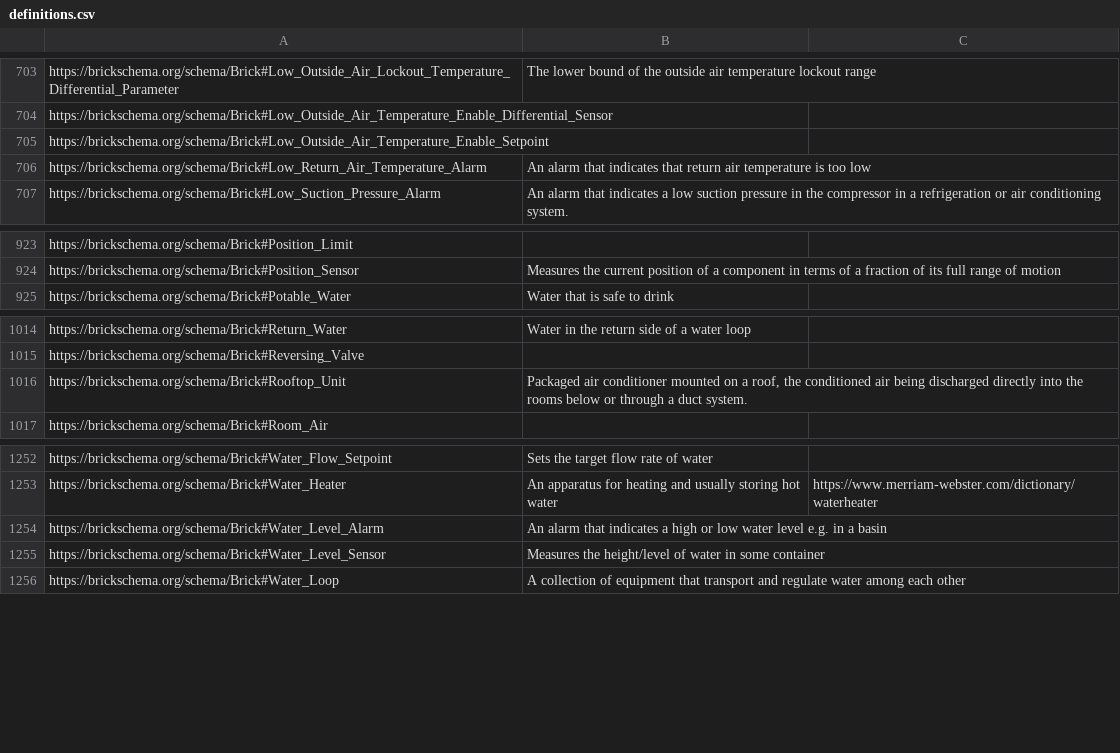
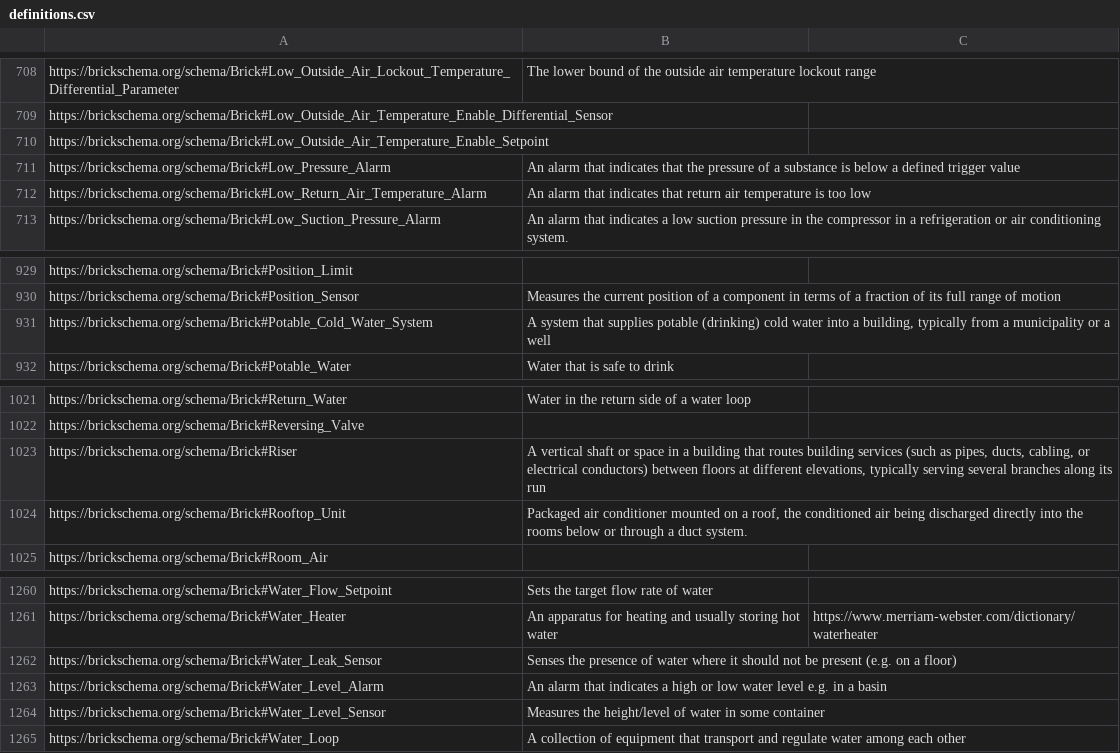
Before and after one commit to BrickSchema/Brick, a CSV file: bricksrc/definitions.csv, drawn as a sheet; only a part is shown, gaps mark what is left out; the diff covers the shown part only.

Commit message:
Add plumbing points (#684)
Introduce plumbing-related entities from issue #684, building on the
Plant class introduced by the plants branch:

- High_Pressure_Alarm, Low_Pressure_Alarm under Pressure_Alarm
- Domestic_Hot_Water_Plant under Plant, alongside the existing
  Boiler_Plant and Chiller_Plant
- Water_Leak_Sensor under Sensor
- Cycle_Count_Sensor under Sensor; reparent Power_Cycle_Count_Sensor
  beneath it
- Potable_Cold_Water_System under System
- Brine and Condensate as narrower substances of Water

Also fill in definitions for the new classes, the pre-existing Riser
(medium-agnostic) and Domestic_Hot_Water.

```diff
--- a/bricksrc/definitions.csv
+++ b/bricksrc/definitions.csv
@@ -705,2 +710,3 @@ https://brickschema.org/schema/Brick#Low_Outside_Air_Temperature_Enable_Differen
 https://brickschema.org/schema/Brick#Low_Outside_Air_Temperature_Enable_Setpoint,,
+https://brickschema.org/schema/Brick#Low_Pressure_Alarm,An alarm that indicates that the pressure of a substance is below a defined trigger value,
 https://brickschema.org/schema/Brick#Low_Return_Air_Temperature_Alarm,An alarm that indicates that return air temperature is too low,
@@ -924,2 +930,3 @@ https://brickschema.org/schema/Brick#Position_Limit,,
 https://brickschema.org/schema/Brick#Position_Sensor,Measures the current position of a component in terms of a fraction of its full range of motion,
+https://brickschema.org/schema/Brick#Potable_Cold_Water_System,"A system that supplies potable (drinking) cold water into a building, typically from a municipality or a well",
 https://brickschema.org/schema/Brick#Potable_Water,Water that is safe to drink,
@@ -1015,2 +1022,3 @@ https://brickschema.org/schema/Brick#Return_Water,Water in the return side of a
 https://brickschema.org/schema/Brick#Reversing_Valve,,
+https://brickschema.org/schema/Brick#Riser,"A vertical shaft or space in a building that routes building services (such as pipes, ducts, cabling, or electrical conductors) between floors at different elevations, typically serving several branches along its run",
 https://brickschema.org/schema/Brick#Rooftop_Unit,"Packaged air conditioner mounted on a roof, the conditioned air being discharged directly into the rooms below or through a duct system.",
@@ -1253,2 +1261,3 @@ https://brickschema.org/schema/Brick#Water_Flow_Setpoint,Sets the target flow ra
 https://brickschema.org/schema/Brick#Water_Heater,An apparatus for heating and usually storing hot water,https://www.merriam-webster.com/dictionary/waterheater
+https://brickschema.org/schema/Brick#Water_Leak_Sensor,Senses the presence of water where it should not be present (e.g. on a floor),
 https://brickschema.org/schema/Brick#Water_Level_Alarm,An alarm that indicates a high or low water level e.g. in a basin,
```
Also changed, not shown: 5 added rows and 1 edited cell elsewhere in this file, 5 other files.
